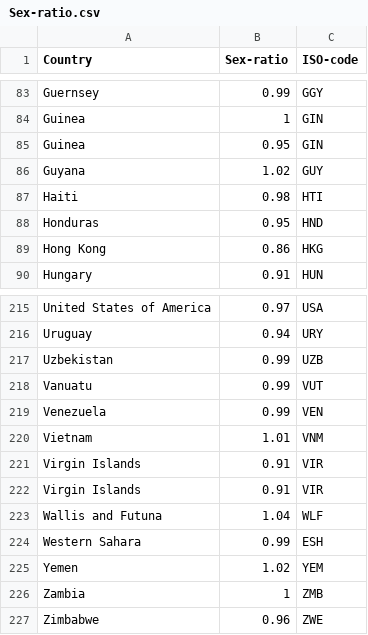
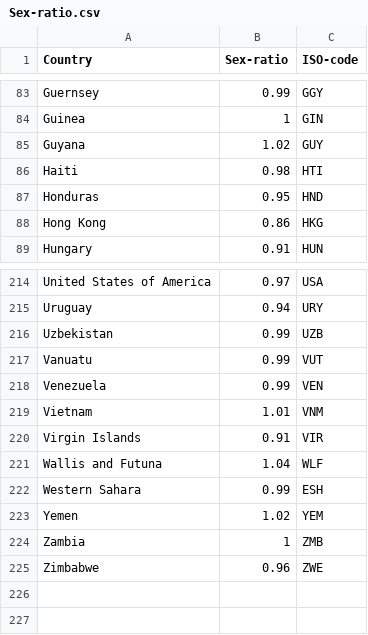
Before and after one commit to keith010609/visualisation_2, a CSV file: data/Sex-ratio.csv, drawn as a sheet; only a part is shown, gaps mark what is left out.

```diff
--- a/data/Sex-ratio.csv
+++ b/data/Sex-ratio.csv
@@ -84,3 +84,2 @@ Guernsey,0.99,GGY
 Guinea,1,GIN
-Guinea,0.95,GIN
 Guyana,1.02,GUY
@@ -220,3 +219,2 @@ Venezuela,0.99,VEN
 Vietnam,1.01,VNM
-Virgin Islands,0.91,VIR
 Virgin Islands,0.91,VIR
```
Also changed, not shown: 1 other file.
